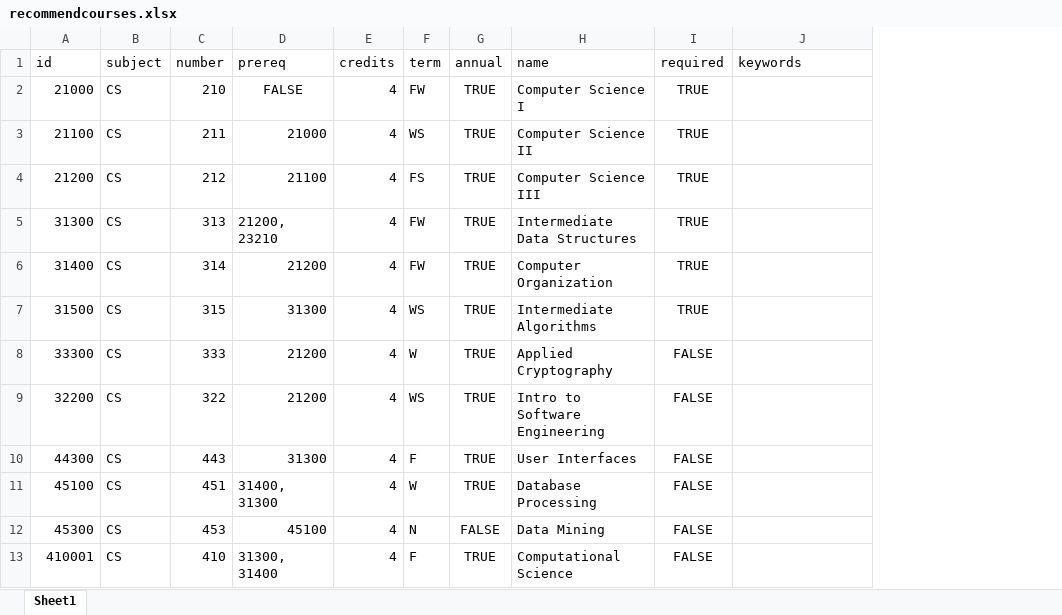
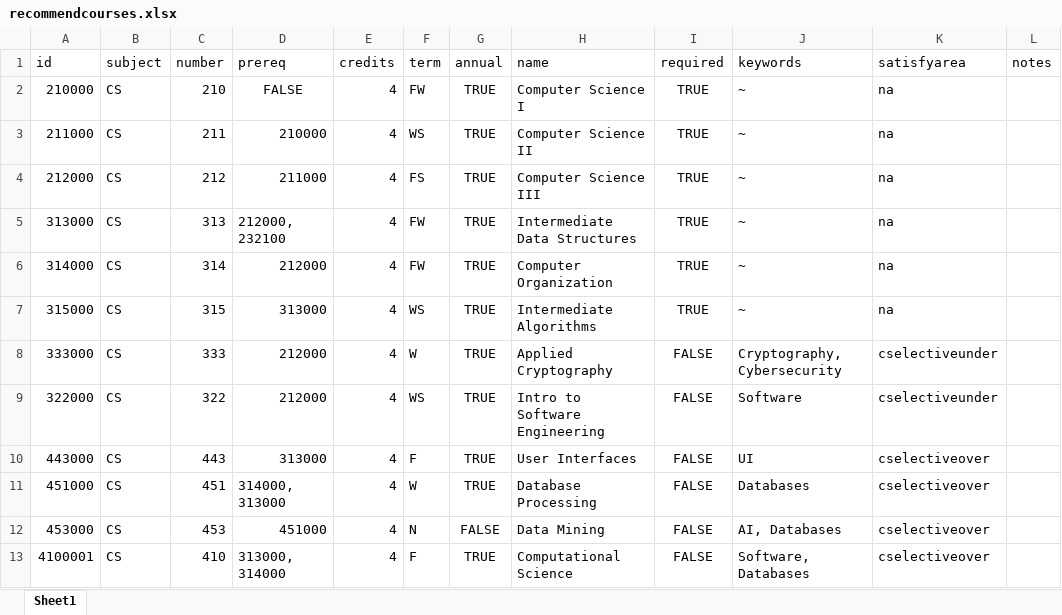
Before and after one commit to AmonDestroyer/cs422-proj2, an Excel workbook: cs_degree_planner/forecast/recommendcourses.xlsx, sheet Sheet1, drawn as a sheet; only a part is shown; values as stored, in another font and other column widths than the file's, no borders; charts and pictures not drawn; the diff covers the shown part only; the diff names each change by its address in the sheet, - before the commit and + after, or states it on an @@ line.

Commit message:
updated class sheet (in forecast)

```diff
--- a/cs_degree_planner/forecast/recommendcourses.xlsx (sheet Sheet1)
+++ b/cs_degree_planner/forecast/recommendcourses.xlsx (sheet Sheet1)
+column K (satisfyarea), rows 2-13: na | na | na | na | na | na | cselectiveunder | cselectiveunder | cselectiveover | cselectiveover | cselectiveover | cselectiveover
+column L (notes), empty
-A2 (id): 21000
+A2 (id): 210000
-J2:J7 (keywords): (empty)
+J2:J7 (keywords): ~
-A3 (id): 21100
+A3 (id): 211000
-D3 (prereq): 21000
+D3 (prereq): 210000
-A4 (id): 21200
+A4 (id): 212000
-D4 (prereq): 21100
+D4 (prereq): 211000
-A5 (id): 31300
+A5 (id): 313000
-D5 (prereq): 21200, 23210
+D5 (prereq): 212000, 232100
-A6 (id): 31400
+A6 (id): 314000
-D6 (prereq): 21200
+D6 (prereq): 212000
-A7 (id): 31500
+A7 (id): 315000
-D7 (prereq): 31300
+D7 (prereq): 313000
-A8 (id): 33300
+A8 (id): 333000
-D8:D9 (prereq): 21200
+D8:D9 (prereq): 212000
-J8 (keywords): (empty)
+J8 (keywords): Cryptography, Cybersecurity
-A9 (id): 32200
+A9 (id): 322000
-J9 (keywords): (empty)
+J9 (keywords): Software
-A10 (id): 44300
+A10 (id): 443000
-D10 (prereq): 31300
+D10 (prereq): 313000
-J10 (keywords): (empty)
+J10 (keywords): UI
-A11 (id): 45100
+A11 (id): 451000
-D11 (prereq): 31400, 31300
+D11 (prereq): 314000, 313000
-J11 (keywords): (empty)
+J11 (keywords): Databases
-A12 (id): 45300
+A12 (id): 453000
-D12 (prereq): 45100
+D12 (prereq): 451000
-J12 (keywords): (empty)
+J12 (keywords): AI, Databases
-A13 (id): 410001
+A13 (id): 4100001
-D13 (prereq): 31300, 31400
+D13 (prereq): 313000, 314000
-J13 (keywords): (empty)
+J13 (keywords): Software, Databases
```
Also changed, not shown: 69 added rows and 95 edited cells elsewhere in this sheet, 1 other file.
